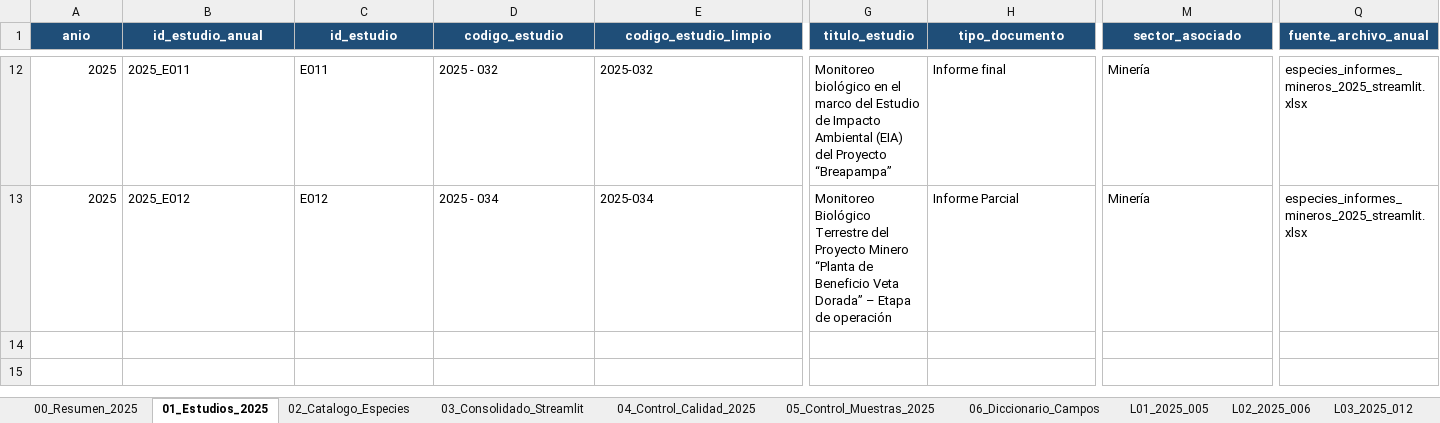
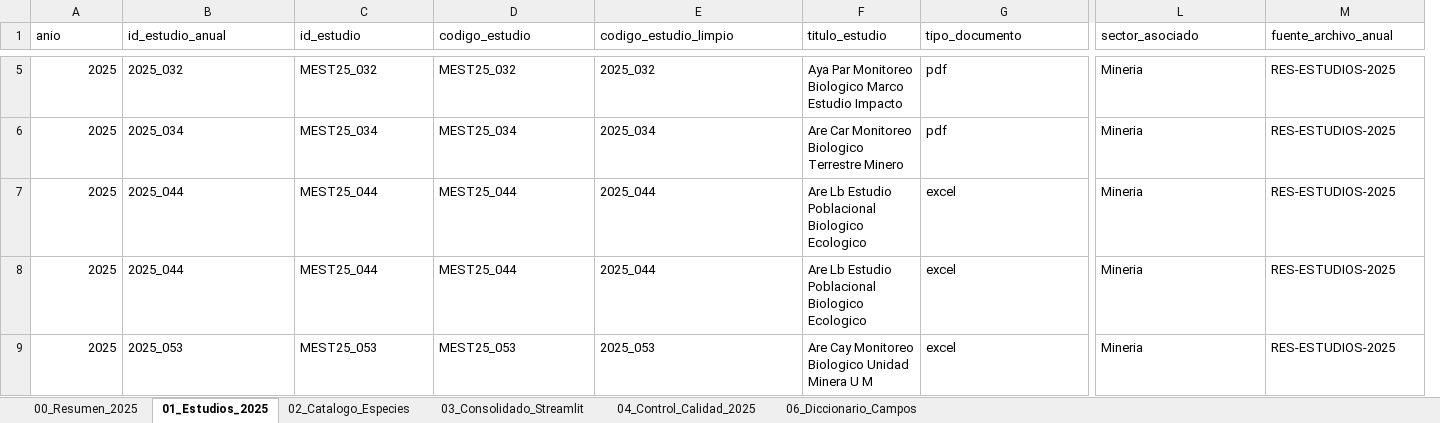
Before and after one commit to mario199745/App_biodiversidad, an Excel workbook: data/especies_informes_mineros_2025_streamlit.xlsx, sheet 01_Estudios_2025, drawn as a sheet; only a part is shown, gaps mark what is left out; values as stored, in another font and other column widths than the file's, no borders; table styles not drawn; addresses are those after the commit; rows hold the shown columns only; the diff covers the shown part only; the diff names each change by its address in the sheet, - before the commit and + after, or states it on an @@ line.

```diff
--- a/data/especies_informes_mineros_2025_streamlit.xlsx (sheet 01_Estudios_2025)
+++ b/data/especies_informes_mineros_2025_streamlit.xlsx (sheet 01_Estudios_2025)
-sheet tab: 05_Control_Muestras_2025
-sheet tab: L01_2025_005
-sheet tab: L02_2025_006
-sheet tab: L03_2025_012
@@ A1:E1 fill: #1F4E78 → none, bold: on → off, text colour: #FFFFFF → black, alignment: center → left @@
@@ F1:L1 fill: #1F4E78 → none, bold: on → off, text colour: #FFFFFF → black, alignment: center → left @@
@@ M1 fill: #1F4E78 → none, bold: on → off, text colour: #FFFFFF → black, alignment: center → left @@
-B5 (id_estudio_anual): 2025_E011
+B5 (id_estudio_anual): 2025_032
-C5 (id_estudio): E011
+C5 (id_estudio): MEST25_032
-D5 (codigo_estudio): 2025 - 032
+D5 (codigo_estudio): MEST25_032
-E5 (codigo_estudio_limpio): 2025-032
+E5 (codigo_estudio_limpio): 2025_032
-F5 (titulo_estudio): Monitoreo biológico en el marco del Estudio de Impacto Ambiental (EIA) del Proyecto “Breapampa”
+F5 (titulo_estudio): Aya Par Monitoreo Biologico Marco Estudio Impacto
-G5 (tipo_documento): Informe final
+G5 (tipo_documento): pdf
-L5:L6 (sector_asociado): Minería
+L5:L6 (sector_asociado): Mineria
-M5:M6 (fuente_archivo_anual): especies_informes_mineros_2025_streamlit.xlsx
+M5:M6 (fuente_archivo_anual): RES-ESTUDIOS-2025
-B6 (id_estudio_anual): 2025_E012
+B6 (id_estudio_anual): 2025_034
-C6 (id_estudio): E012
+C6 (id_estudio): MEST25_034
-D6 (codigo_estudio): 2025 - 034
+D6 (codigo_estudio): MEST25_034
-E6 (codigo_estudio_limpio): 2025-034
+E6 (codigo_estudio_limpio): 2025_034
-F6 (titulo_estudio): Monitoreo Biológico Terrestre del Proyecto Minero “Planta de Beneficio Veta Dorada” – Etapa de operación
+F6 (titulo_estudio): Are Car Monitoreo Biologico Terrestre Minero
-G6 (tipo_documento): Informe Parcial
+G6 (tipo_documento): pdf
+row 7: 2025 | 2025_044 | MEST25_044 | MEST25_044 | 2025_044 | Are Lb Estudio Poblacional Biologico Ecologico | excel | Mineria | RES-ESTUDIOS-2025
+row 8: 2025 | 2025_044 | MEST25_044 | MEST25_044 | 2025_044 | Are Lb Estudio Poblacional Biologico Ecologico | excel | Mineria | RES-ESTUDIOS-2025
+row 9: 2025 | 2025_053 | MEST25_053 | MEST25_053 | 2025_053 | Are Cay Monitoreo Biologico Unidad Minera U M | excel | Mineria | RES-ESTUDIOS-2025
```
Also changed, not shown: 7 removed rows, 4 removed columns, 32 edited cells and cell formats elsewhere in this sheet, sheet 03_Consolidado_Streamlit, sheet 02_Catalogo_Especies, sheet 06_Diccionario_Campos, sheet 04_Control_Calidad_2025, sheet 00_Resumen_2025, other sheet tabs, 6 other files.
